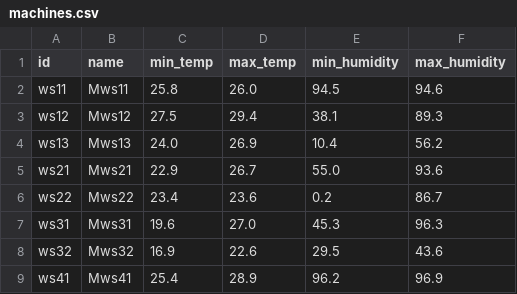
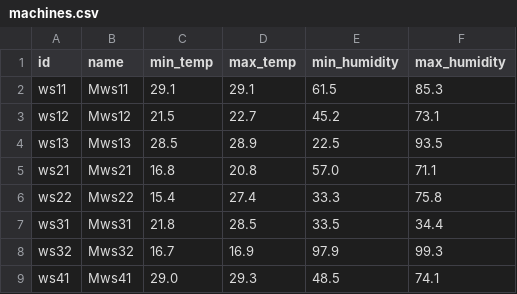
Before and after one commit to DiogoMMP/industrial-production-management_y2_2024, a CSV file: machineSupervisor/ARQCP/SPRINT3/src/data/machines.csv, drawn as a sheet; only a part is shown; the diff covers the shown part only.

```diff
--- a/machineSupervisor/ARQCP/SPRINT3/src/data/machines.csv
+++ b/machineSupervisor/ARQCP/SPRINT3/src/data/machines.csv
@@ -1,9 +1,9 @@
 id,name,min_temp,max_temp,min_humidity,max_humidity
-ws11,Mws11,25.8,26.0,94.5,94.6
-ws12,Mws12,27.5,29.4,38.1,89.3
-ws13,Mws13,24.0,26.9,10.4,56.2
-ws21,Mws21,22.9,26.7,55.0,93.6
-ws22,Mws22,23.4,23.6,0.2,86.7
-ws31,Mws31,19.6,27.0,45.3,96.3
-ws32,Mws32,16.9,22.6,29.5,43.6
-ws41,Mws41,25.4,28.9,96.2,96.9
+ws11,Mws11,29.1,29.1,61.5,85.3
+ws12,Mws12,21.5,22.7,45.2,73.1
+ws13,Mws13,28.5,28.9,22.5,93.5
+ws21,Mws21,16.8,20.8,57.0,71.1
+ws22,Mws22,15.4,27.4,33.3,75.8
+ws31,Mws31,21.8,28.5,33.5,34.4
+ws32,Mws32,16.7,16.9,97.9,99.3
+ws41,Mws41,29.0,29.3,48.5,74.1
```
Also changed, not shown: 44 edited cells elsewhere in this file, machineSupervisor/ARQCP/SPRINT3/src/data/simulation.csv, 26 other files.
